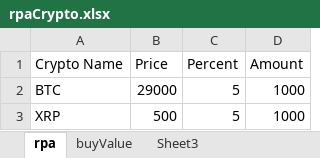
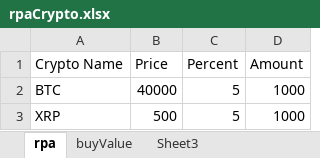
Before and after one commit to alexvoinea05/rpa, an Excel workbook: rpaCrypto.xlsx, sheet rpa, drawn as a sheet; values as stored, in another font and other column widths than the file's, no borders; the diff names each change by its address in the sheet, - before the commit and + after, or states it on an @@ line.

```diff
--- a/rpaCrypto.xlsx (sheet rpa)
+++ b/rpaCrypto.xlsx (sheet rpa)
-B2 (Price): 29000
+B2 (Price): 40000
```
Also changed, not shown: sheet buyValue, 9 other files.
